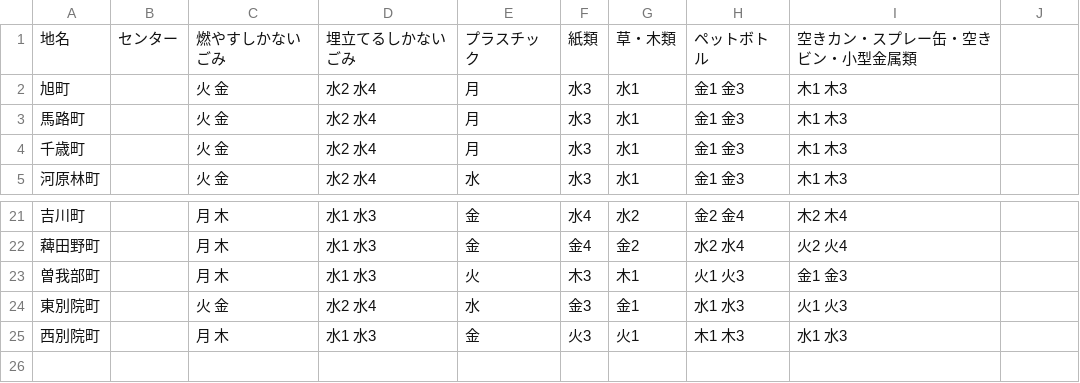
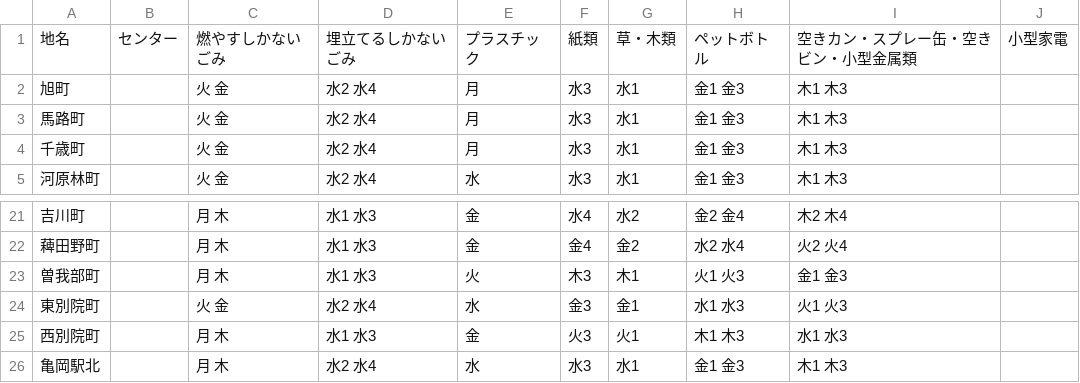
Before and after one commit to Kameokadigital/5374, a CSV file: data/area_days.csv, drawn as a sheet; only a part is shown, gaps mark what is left out.

```diff
--- a/data/area_days.csv
+++ b/data/area_days.csv
@@ -1,2 +1,2 @@
-地名,センター,燃やすしかないごみ,埋立てるしかないごみ,プラスチック,紙類,草・木類,ペットボトル,空きカン・スプレー缶・空きビン・小型金属類
+地名,センター,燃やすしかないごみ,埋立てるしかないごみ,プラスチック,紙類,草・木類,ペットボトル,空きカン・スプレー缶・空きビン・小型金属類,小型家電
 旭町,,火 金,水2 水4,月,水3,水1,金1 金3,木1 木3
@@ -25 +25,2 @@
 西別院町,,月 木,水1 水3,金,火3,火1,木1 木3,水1 水3
+亀岡駅北,,月 木,水2 水4,水,水3,水1,金1 金3,木1 木3
```
Also changed, not shown: 2 other files.
